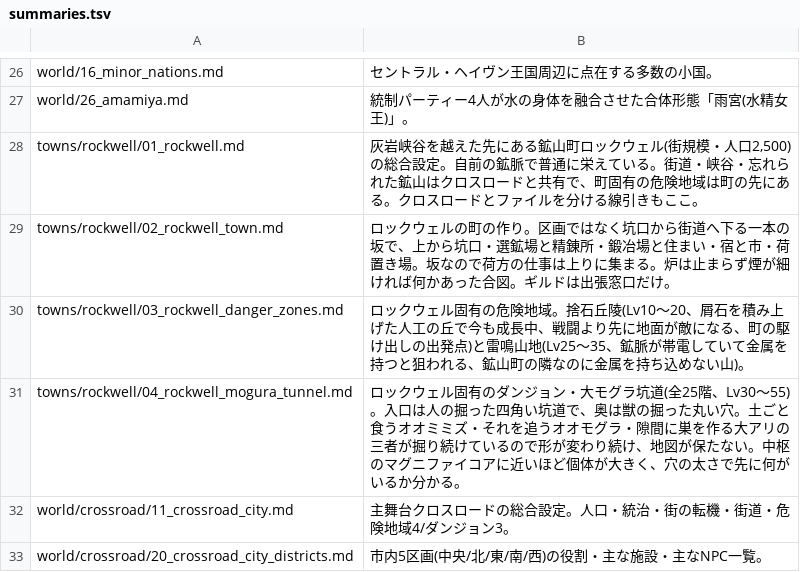
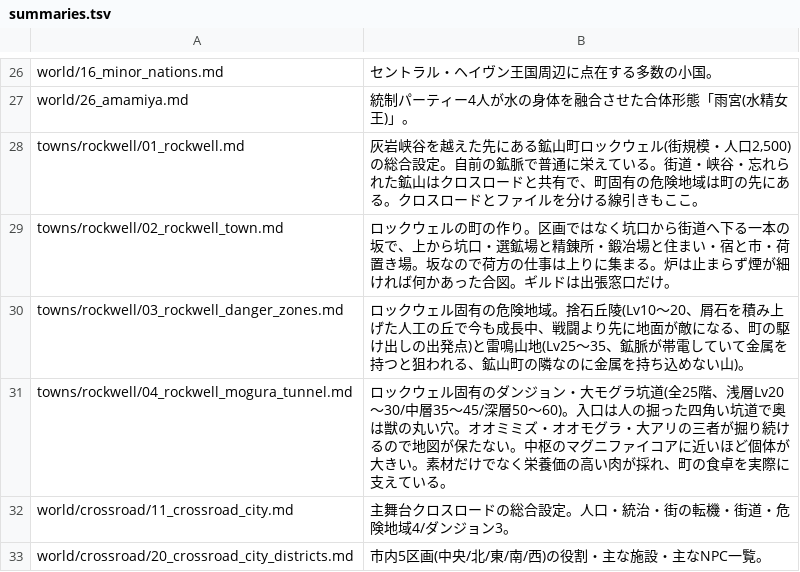
Before and after one commit to akisumann/123, a TSV file: tools/summaries.tsv, drawn as a sheet; only a part is shown, gaps mark what is left out.

```diff
--- a/tools/summaries.tsv
+++ b/tools/summaries.tsv
@@ -30,3 +30,3 @@ towns/rockwell/02_rockwell_town.md	ロックウェルの町の作り。区画で
 towns/rockwell/03_rockwell_danger_zones.md	ロックウェル固有の危険地域。捨石丘陵(Lv10〜20、屑石を積み上げた人工の丘で今も成長中、戦闘より先に地面が敵になる、町の駆け出しの出発点)と雷鳴山地(Lv25〜35、鉱脈が帯電していて金属を持つと狙われる、鉱山町の隣なのに金属を持ち込めない山)。
-towns/rockwell/04_rockwell_mogura_tunnel.md	ロックウェル固有のダンジョン・大モグラ坑道(全25階、Lv30〜55)。入口は人の掘った四角い坑道で、奥は獣の掘った丸い穴。土ごと食うオオミミズ・それを追うオオモグラ・隙間に巣を作る大アリの三者が掘り続けているので形が変わり続け、地図が保たない。中枢のマグニファイコアに近いほど個体が大きく、穴の太さで先に何がいるか分かる。
+towns/rockwell/04_rockwell_mogura_tunnel.md	ロックウェル固有のダンジョン・大モグラ坑道(全25階、浅層Lv20〜30/中層35〜45/深層50〜60)。入口は人の掘った四角い坑道で奥は獣の丸い穴。オオミミズ・オオモグラ・大アリの三者が掘り続けるので地図が保たない。中枢のマグニファイコアに近いほど個体が大きい。素材だけでなく栄養価の高い肉が採れ、町の食卓を実際に支えている。
 world/crossroad/11_crossroad_city.md	主舞台クロスロードの総合設定。人口・統治・街の転機・街道・危険地域4/ダンジョン3。
```
Also changed, not shown: 4 other files.
